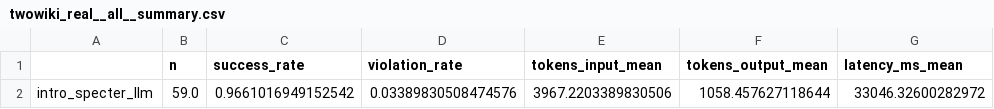
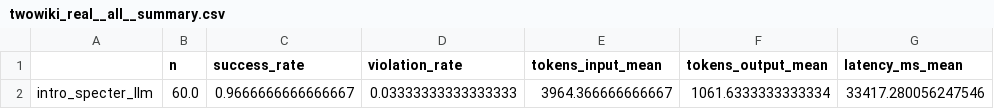
Before and after one commit to Jihan-5/Neurlips-Intro-Specter, a CSV file: outputs/real/spr/twowiki_real__llama-3.1-8b/twowiki_real__all__summary.csv, drawn as a sheet.

```diff
--- a/outputs/real/spr/twowiki_real__llama-3.1-8b/twowiki_real__all__summary.csv
+++ b/outputs/real/spr/twowiki_real__llama-3.1-8b/twowiki_real__all__summary.csv
@@ -1,2 +1,2 @@
 ,n,success_rate,violation_rate,tokens_input_mean,tokens_output_mean,latency_ms_mean
-intro_specter_llm,59.0,0.9661016949152542,0.03389830508474576,3967.2203389830506,1058.457627118644,33046.32600282972
+intro_specter_llm,60.0,0.9666666666666667,0.03333333333333333,3964.366666666667,1061.6333333333334,33417.280056247546
```
Also changed, not shown: outputs/real/spr/twowiki_real__llama-3.1-8b/twowiki_real__all__results_long.csv, outputs/real/spr/twowiki_real__llama-3.1-8b/twowiki_real__all__results_wide.csv, 6 other files.
